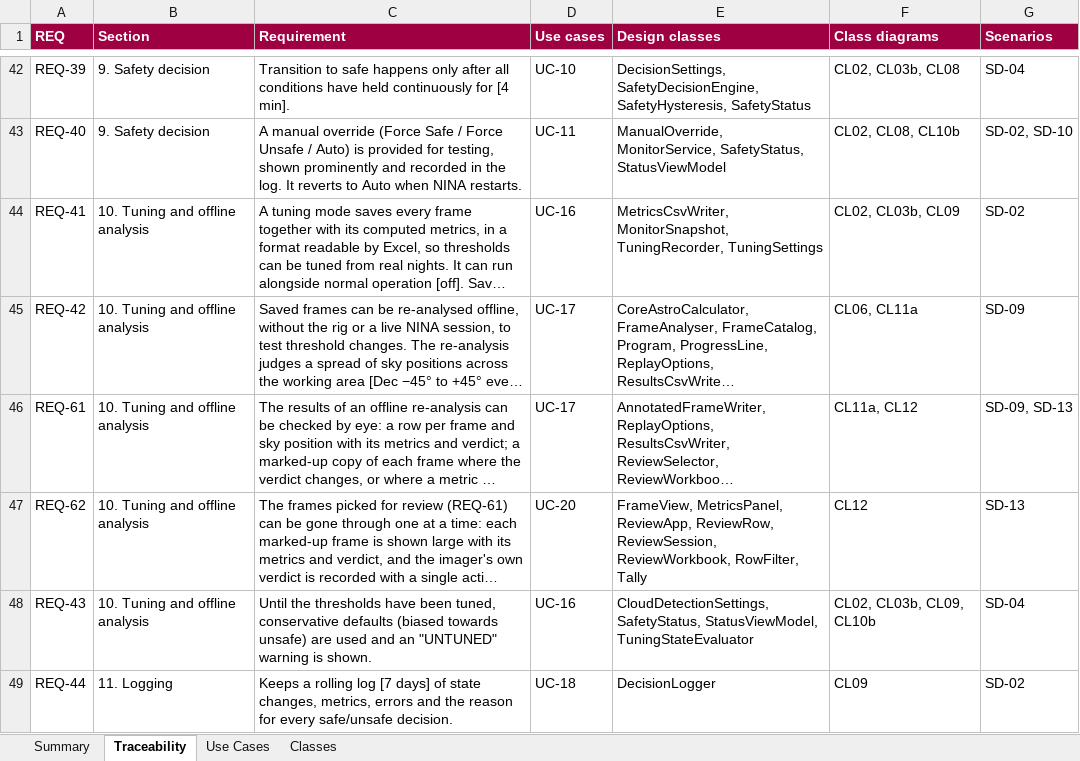
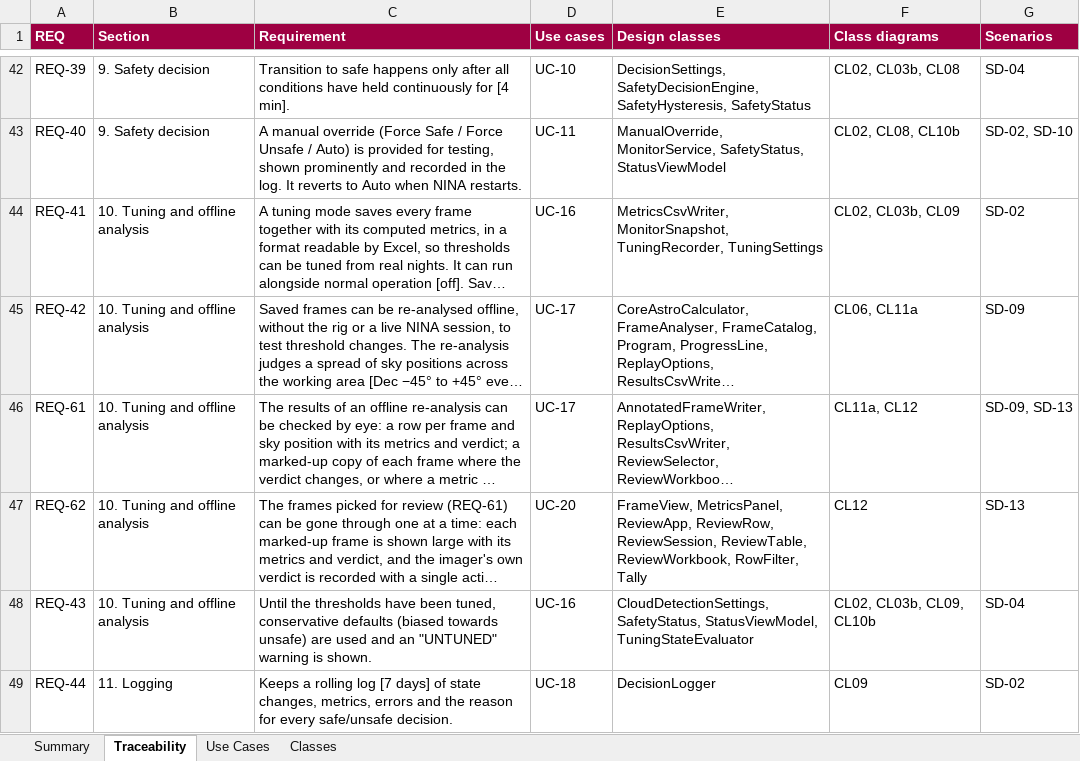
Before and after one commit to mpinnuck/NINAAllskySafetyMonitor, an Excel workbook: docs/design/review/traceability.xlsx, sheet Traceability, drawn as a sheet; only a part is shown, gaps mark what is left out; long unchanged cells end in …; values as stored, in another font and other column widths than the file's, no borders; the diff names each change by its address in the sheet, - before the commit and + after, or states it on an @@ line.

```diff
--- a/docs/design/review/traceability.xlsx (sheet Traceability)
+++ b/docs/design/review/traceability.xlsx (sheet Traceability)
-E47 (Design classes): …ReviewRow, ReviewSession, ReviewWorkbook, RowFilter,…
+E47 (Design classes): …ReviewRow, ReviewSession, ReviewTable, ReviewWorkbook, RowFilter,…
```
Also changed, not shown: sheet Classes, sheet Summary, docs/verification/verification.xlsx, 14 other files.
